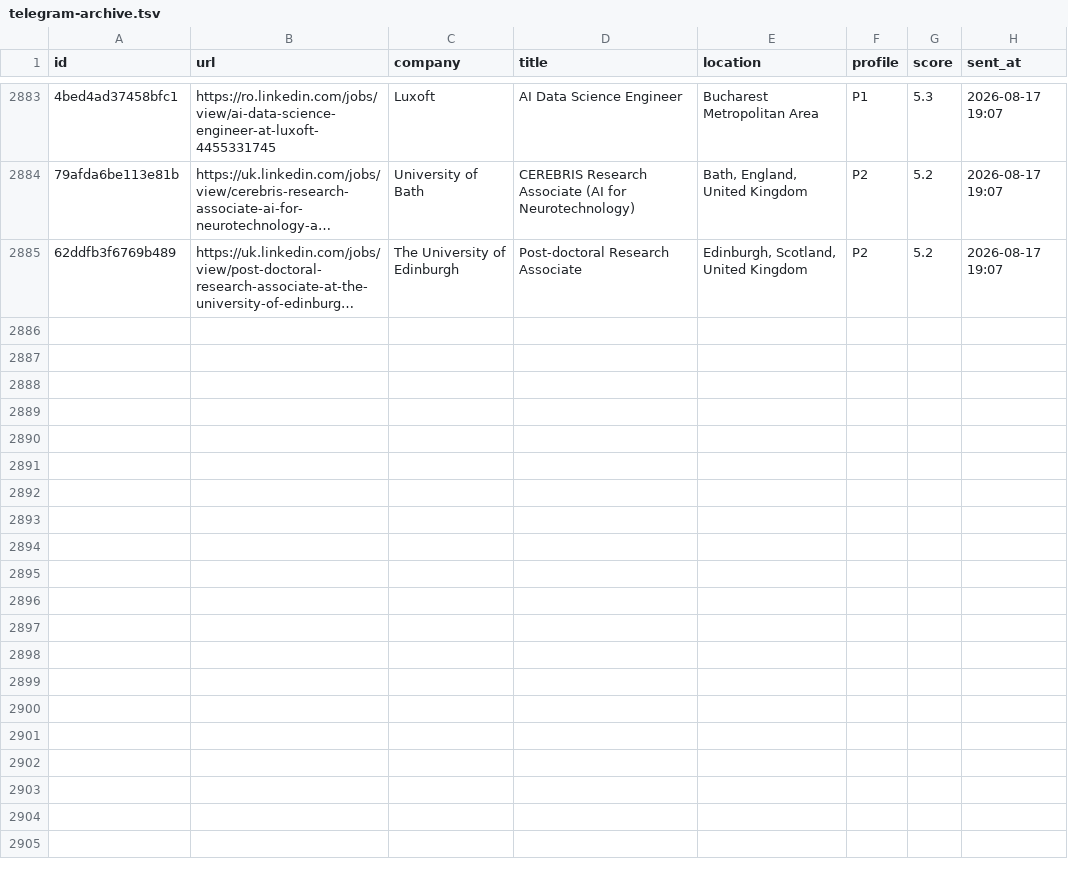
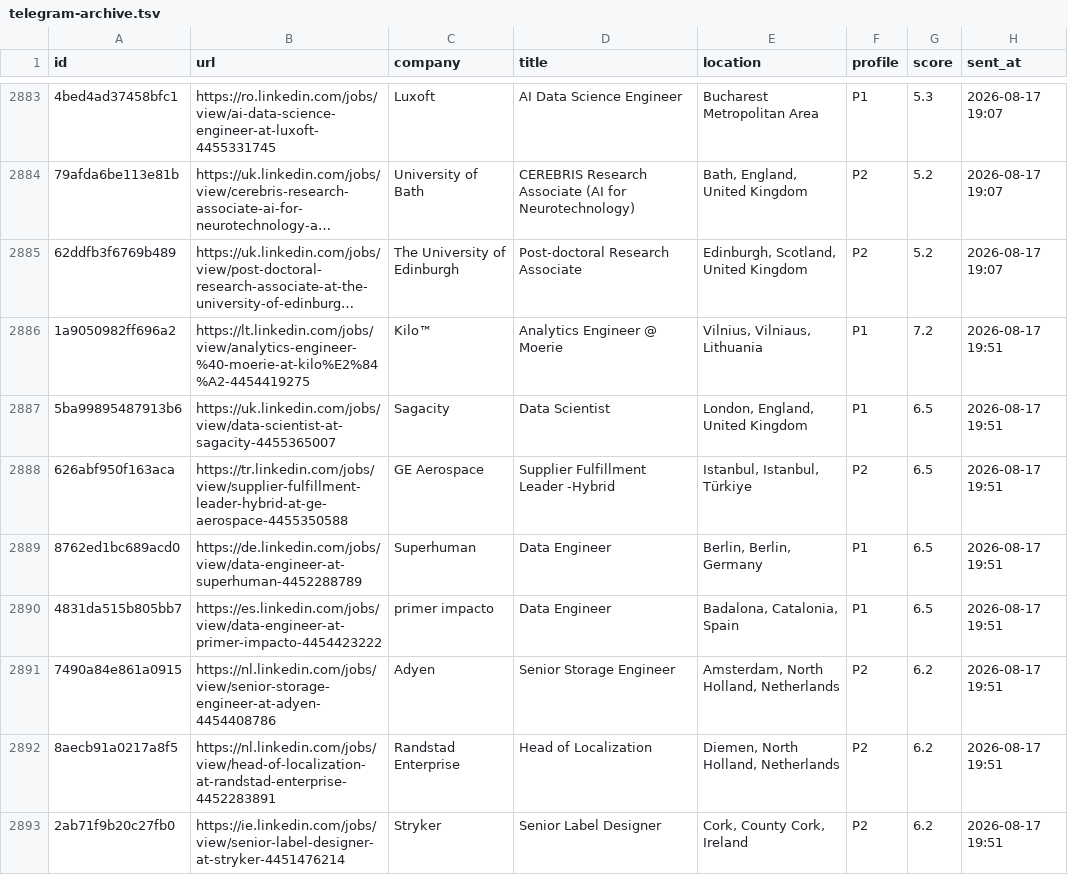
Before and after one commit to semihalperdundar/career-ops-agent, a TSV file: data/telegram-archive.tsv, drawn as a sheet; only a part is shown, gaps mark what is left out; long unchanged cells end in …; the diff names each change by its address in the sheet, - before the commit and + after, or states it on an @@ line.

```diff
--- a/data/telegram-archive.tsv
+++ b/data/telegram-archive.tsv
+row 2886: 1a9050982ff696a2 | https://lt.linkedin.com/jobs/view/analytics-engineer-%40-moerie-at-kilo%E2%84%A2-4454419275 | Kilo™ | Analytics Engineer @ Moerie | Vilnius, Vilniaus, Lithuania | P1 | 7.2 | 2026-08-17 19:51
+row 2887: 5ba99895487913b6 | https://uk.linkedin.com/jobs/view/data-scientist-at-sagacity-4455365007 | Sagacity | Data Scientist | London, England, United Kingdom | P1 | 6.5 | 2026-08-17 19:51
+row 2888: 626abf950f163aca | https://tr.linkedin.com/jobs/view/supplier-fulfillment-leader-hybrid-at-ge-aerospace-4455350588 | GE Aerospace | Supplier Fulfillment Leader -Hybrid | Istanbul, Istanbul, Türkiye | P2 | 6.5 | 2026-08-17 19:51
+row 2889: 8762ed1bc689acd0 | https://de.linkedin.com/jobs/view/data-engineer-at-superhuman-4452288789 | Superhuman | Data Engineer | Berlin, Berlin, Germany | P1 | 6.5 | 2026-08-17 19:51
+row 2890: 4831da515b805bb7 | https://es.linkedin.com/jobs/view/data-engineer-at-primer-impacto-4454423222 | primer impacto | Data Engineer | Badalona, Catalonia, Spain | P1 | 6.5 | 2026-08-17 19:51
+row 2891: 7490a84e861a0915 | https://nl.linkedin.com/jobs/view/senior-storage-engineer-at-adyen-4454408786 | Adyen | Senior Storage Engineer | Amsterdam, North Holland, Netherlands | P2 | 6.2 | 2026-08-17 19:51
+row 2892: 8aecb91a0217a8f5 | https://nl.linkedin.com/jobs/view/head-of-localization-at-randstad-enterprise-4452283891 | Randstad Enterprise | Head of Localization | Diemen, North Holland, Netherlands | P2 | 6.2 | 2026-08-17 19:51
+row 2893: 2ab71f9b20c27fb0 | https://ie.linkedin.com/jobs/view/senior-label-designer-at-stryker-4451476214 | Stryker | Senior Label Designer | Cork, County Cork, Ireland | P2 | 6.2 | 2026-08-17 19:51
```
Also changed, not shown: data/telegram-sent.tsv, 2 other files.
